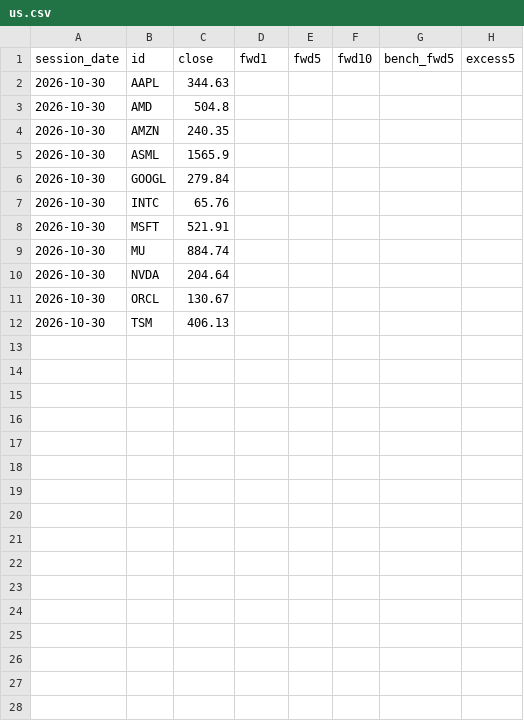
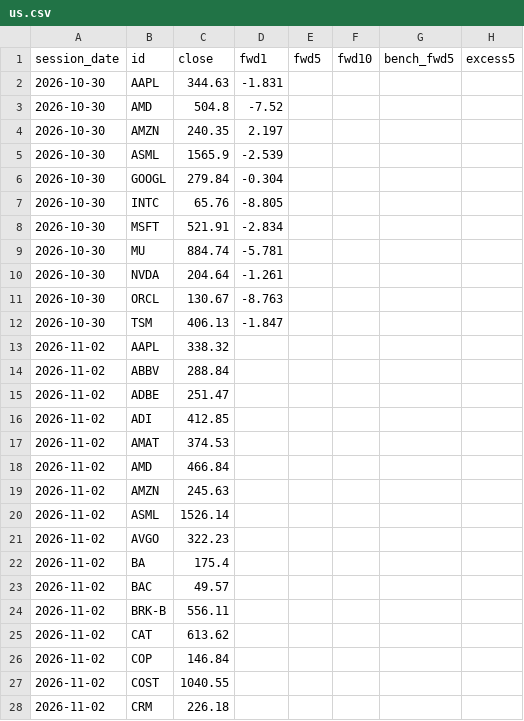
Before and after one commit to clleen1216-prog/taiwan50, a CSV file: data/labels/us.csv, drawn as a sheet; only a part is shown; the diff covers the shown part only.

```diff
--- a/data/labels/us.csv
+++ b/data/labels/us.csv
@@ -1,12 +1,28 @@
 session_date,id,close,fwd1,fwd5,fwd10,bench_fwd5,excess5
-2026-10-30,AAPL,344.63,,,,,
-2026-10-30,AMD,504.8,,,,,
-2026-10-30,AMZN,240.35,,,,,
-2026-10-30,ASML,1565.9,,,,,
-2026-10-30,GOOGL,279.84,,,,,
-2026-10-30,INTC,65.76,,,,,
-2026-10-30,MSFT,521.91,,,,,
-2026-10-30,MU,884.74,,,,,
-2026-10-30,NVDA,204.64,,,,,
-2026-10-30,ORCL,130.67,,,,,
-2026-10-30,TSM,406.13,,,,,
+2026-10-30,AAPL,344.63,-1.831,,,,
+2026-10-30,AMD,504.8,-7.52,,,,
+2026-10-30,AMZN,240.35,2.197,,,,
+2026-10-30,ASML,1565.9,-2.539,,,,
+2026-10-30,GOOGL,279.84,-0.304,,,,
+2026-10-30,INTC,65.76,-8.805,,,,
+2026-10-30,MSFT,521.91,-2.834,,,,
+2026-10-30,MU,884.74,-5.781,,,,
+2026-10-30,NVDA,204.64,-1.261,,,,
+2026-10-30,ORCL,130.67,-8.763,,,,
+2026-10-30,TSM,406.13,-1.847,,,,
+2026-11-02,AAPL,338.32,,,,,
+2026-11-02,ABBV,288.84,,,,,
+2026-11-02,ADBE,251.47,,,,,
+2026-11-02,ADI,412.85,,,,,
+2026-11-02,AMAT,374.53,,,,,
+2026-11-02,AMD,466.84,,,,,
+2026-11-02,AMZN,245.63,,,,,
+2026-11-02,ASML,1526.14,,,,,
+2026-11-02,AVGO,322.23,,,,,
+2026-11-02,BA,175.4,,,,,
+2026-11-02,BAC,49.57,,,,,
+2026-11-02,BRK-B,556.11,,,,,
+2026-11-02,CAT,613.62,,,,,
+2026-11-02,COP,146.84,,,,,
+2026-11-02,COST,1040.55,,,,,
+2026-11-02,CRM,226.18,,,,,
```
Also changed, not shown: 44 added rows elsewhere in this file, 2 other files.
